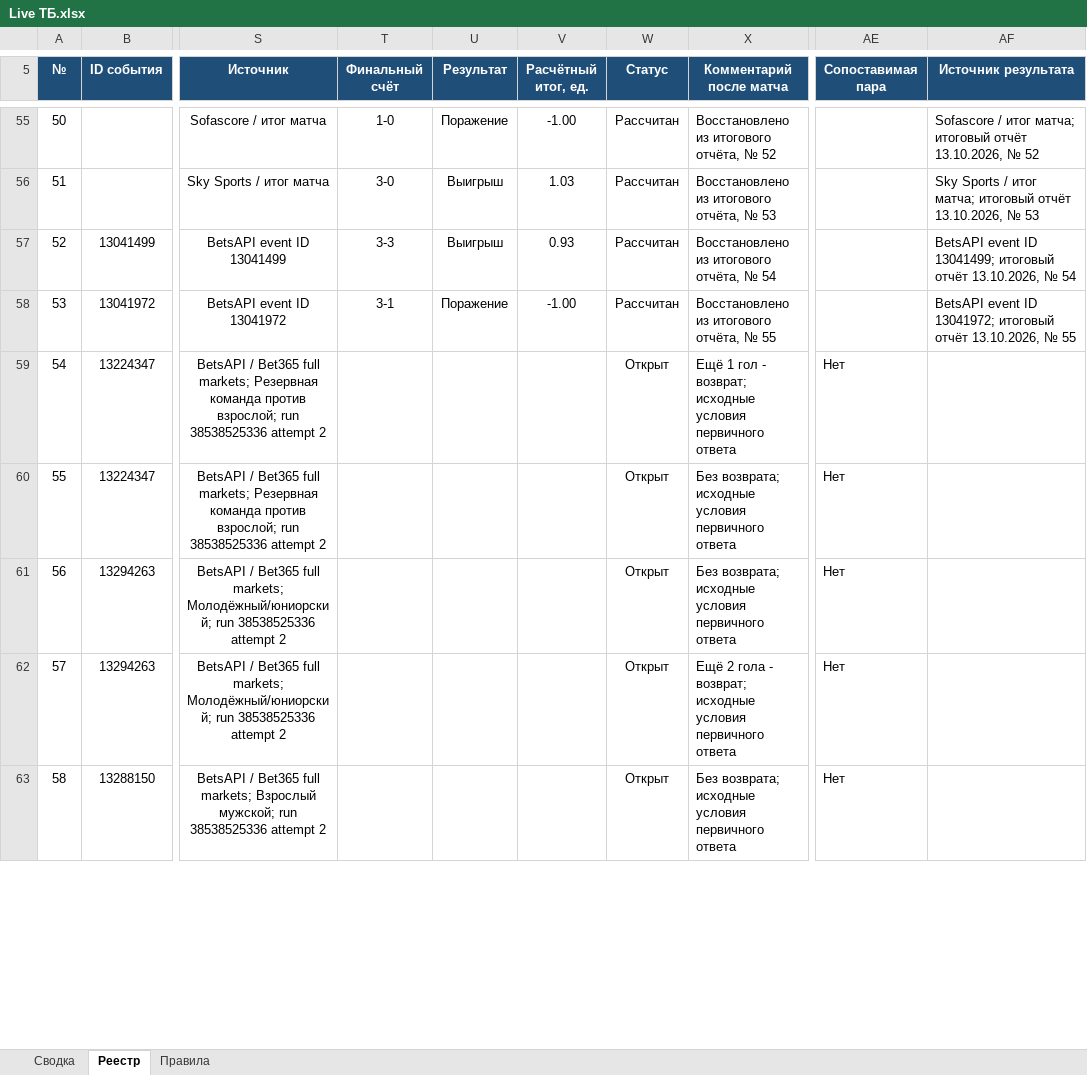
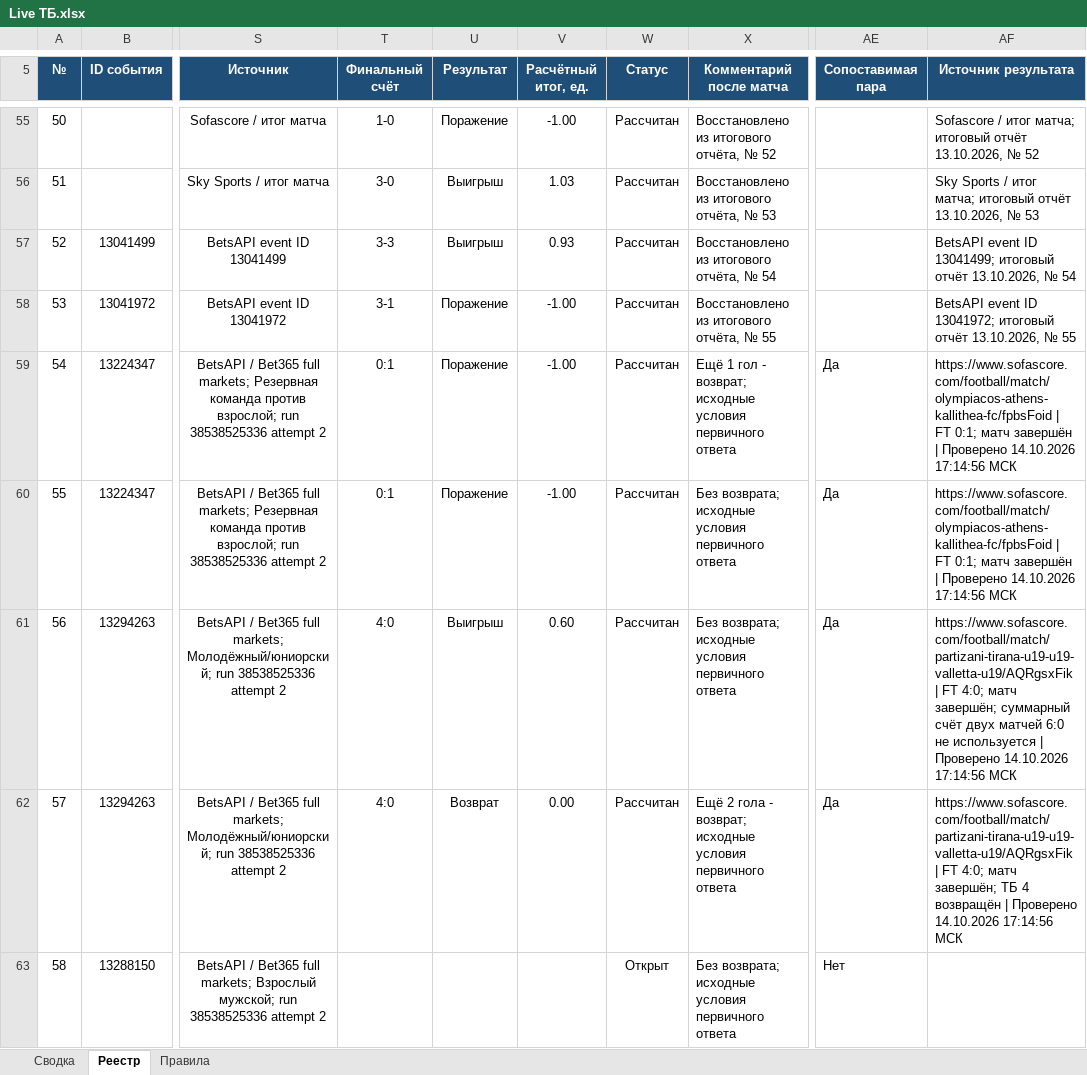
Before and after one commit to Dzammbo/Scaner, an Excel workbook: Live ТБ/Live ТБ.xlsx, sheet Реестр, drawn as a sheet; only a part is shown, gaps mark what is left out; values as stored, in another font and other column widths than the file's, no borders; conditional formats not drawn; the diff covers the shown part only; the diff names each change by its address in the sheet, - before the commit and + after, or states it on an @@ line.

```diff
--- a/Live ТБ/Live ТБ.xlsx (sheet Реестр)
+++ b/Live ТБ/Live ТБ.xlsx (sheet Реестр)
-T59:T60 (Финальный счёт): (empty)
+T59:T60 (Финальный счёт): 0:1
-U59:U60 (Результат): (empty)
+U59:U60 (Результат): Поражение
-V59:V60 (Расчётный итог, ед.): (empty)
+V59:V60 (Расчётный итог, ед.): -1.00
-W59:W62 (Статус): Открыт
+W59:W62 (Статус): Рассчитан
-AE59:AE62 (Сопоставимая пара): Нет
+AE59:AE62 (Сопоставимая пара): Да
-AF59:AF60 (Источник результата): (empty)
+AF59:AF60 (Источник результата): https://www.sofascore.com/football/match/olympiacos-athens-kallithea-fc/fpbsFoid | FT 0:1; матч завершён | Проверено 14.10.2026 17:14:56 МСК
-T61:T62 (Финальный счёт): (empty)
+T61:T62 (Финальный счёт): 4:0
-U61 (Результат): (empty)
+U61 (Результат): Выигрыш
-V61 (Расчётный итог, ед.): (empty)
+V61 (Расчётный итог, ед.): 0.60
-AF61 (Источник результата): (empty)
+AF61 (Источник результата): https://www.sofascore.com/football/match/partizani-tirana-u19-u19-valletta-u19/AQRgsxFik | FT 4:0; матч завершён; суммарный счёт двух матчей 6:0 не используется | Проверено 14.10.2026 17:14:56 МСК
-U62 (Результат): (empty)
+U62 (Результат): Возврат
-V62 (Расчётный итог, ед.): (empty)
+V62 (Расчётный итог, ед.): 0.00
-AF62 (Источник результата): (empty)
+AF62 (Источник результата): https://www.sofascore.com/football/match/partizani-tirana-u19-u19-valletta-u19/AQRgsxFik | FT 4:0; матч завершён; ТБ 4 возвращён | Проверено 14.10.2026 17:14:56 МСК
```
Also changed, not shown: 6 added rows and 17 edited cells elsewhere in this sheet, sheet Сводка.
